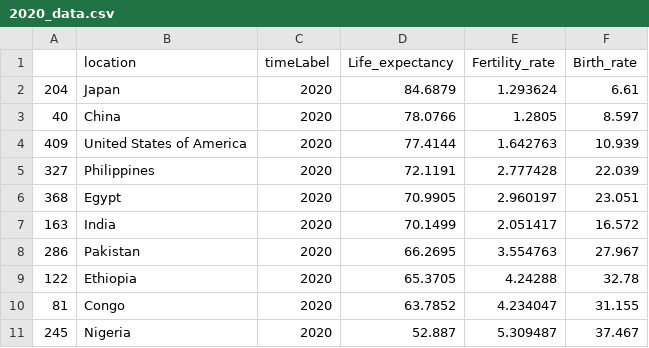
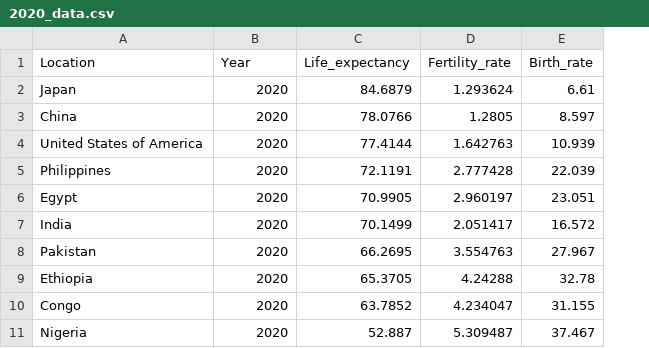
Before and after one commit to adamiser/WebScraping, a CSV file: 2020_data.csv, drawn as a sheet; removed rows and columns are numbered as before the commit, all else as after; the diff names each change by its address in the sheet, - before the commit and + after, or states it on an @@ line.

```diff
--- a/2020_data.csv
+++ b/2020_data.csv
-column A, rows 2-11: 204 | 40 | 409 | 327 | 368 | 163 | 286 | 122 | 81 | 245
-A1: location
+A1: Location
-B1: timeLabel
+B1: Year
```
Also changed, not shown: change.csv, 1 other file.
